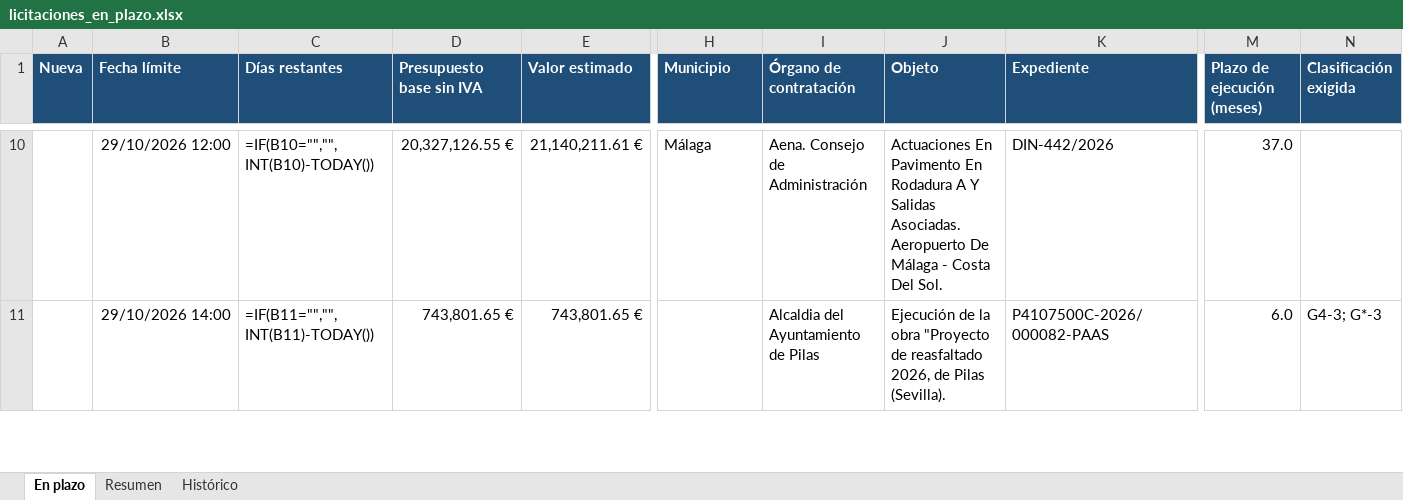
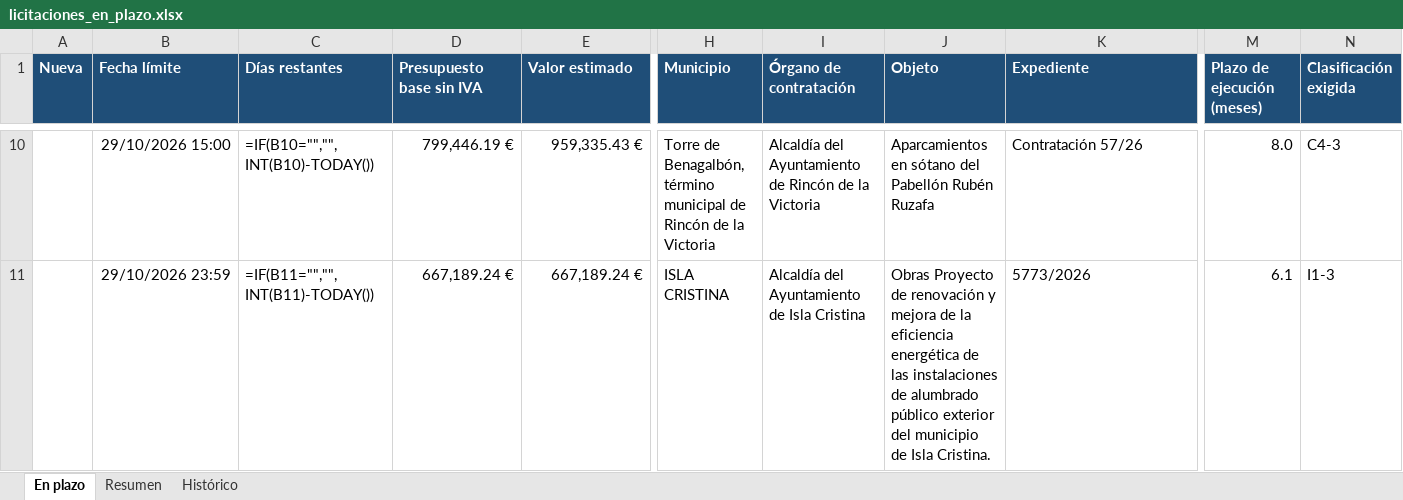
Before and after one commit to estudiosaitana-arch/Licitaciones-de-obra-p-blica, an Excel workbook: datos/licitaciones_en_plazo.xlsx, sheet En plazo, drawn as a sheet; only a part is shown, gaps mark what is left out; values as stored, in another font and other column widths than the file's, no borders; formulas without a stored value are shown as written; conditional formats and table styles not drawn; the diff covers the shown part only; the diff names each change by its address in the sheet, - before the commit and + after, or states it on an @@ line.

```diff
--- a/datos/licitaciones_en_plazo.xlsx (sheet En plazo)
+++ b/datos/licitaciones_en_plazo.xlsx (sheet En plazo)
-B10 (Fecha límite): 29/10/2026 12:00
+B10 (Fecha límite): 29/10/2026 15:00
-D10 (Presupuesto base sin IVA): 20,327,126.55 €
+D10 (Presupuesto base sin IVA): 799,446.19 €
-E10 (Valor estimado): 21,140,211.61 €
+E10 (Valor estimado): 959,335.43 €
-H10 (Municipio): Málaga
+H10 (Municipio): Torre de Benagalbón, término municipal de Rincón de la Victoria
-I10 (Órgano de contratación): Aena. Consejo de Administración
+I10 (Órgano de contratación): Alcaldía del Ayuntamiento de Rincón de la Victoria
-J10 (Objeto): Actuaciones En Pavimento En Rodadura A Y Salidas Asociadas. Aeropuerto De Málaga - Costa Del Sol.
+J10 (Objeto): Aparcamientos en sótano del Pabellón Rubén Ruzafa
-K10 (Expediente): DIN-442/2026
+K10 (Expediente): Contratación 57/26
-M10 (Plazo de ejecución (meses)): 37.0
+M10 (Plazo de ejecución (meses)): 8.0
-N10 (Clasificación exigida): (empty)
+N10 (Clasificación exigida): C4-3
-B11 (Fecha límite): 29/10/2026 14:00
+B11 (Fecha límite): 29/10/2026 23:59
-D11 (Presupuesto base sin IVA): 743,801.65 €
+D11 (Presupuesto base sin IVA): 667,189.24 €
-E11 (Valor estimado): 743,801.65 €
+E11 (Valor estimado): 667,189.24 €
-H11 (Municipio): (empty)
+H11 (Municipio): ISLA CRISTINA
-I11 (Órgano de contratación): Alcaldia del Ayuntamiento de Pilas
+I11 (Órgano de contratación): Alcaldía del Ayuntamiento de Isla Cristina
-J11 (Objeto): Ejecución de la obra "Proyecto de reasfaltado 2026, de Pilas (Sevilla).
+J11 (Objeto): Obras Proyecto de renovación y mejora de la eficiencia energética de las instalaciones de alumbrado público exterior del municipio de Isla Cristina.
-K11 (Expediente): P4107500C-2026/000082-PAAS
+K11 (Expediente): 5773/2026
-M11 (Plazo de ejecución (meses)): 6.0
+M11 (Plazo de ejecución (meses)): 6.1
-N11 (Clasificación exigida): G4-3; G*-3
+N11 (Clasificación exigida): I1-3
```
Also changed, not shown: 6 added rows and 1441 edited cells elsewhere in this sheet, sheet Histórico, sheet Resumen, 2 other files.
